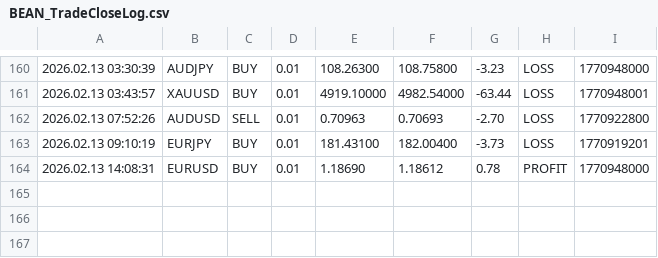
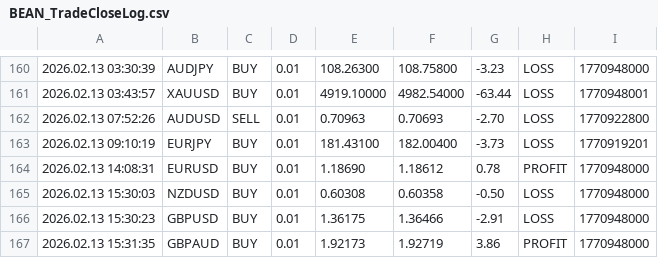
Before and after one commit to Monte-Ntuli/Sentinal-Dashboard, a CSV file: BEAN_TradeCloseLog.csv, drawn as a sheet; only a part is shown, gaps mark what is left out; the diff names each change by its address in the sheet, - before the commit and + after, or states it on an @@ line.

Commit message:
Hourly Update: 2026/02/13 16:01:02,25

```diff
--- a/BEAN_TradeCloseLog.csv
+++ b/BEAN_TradeCloseLog.csv
+row 165: 2026.02.13 15:30:03 | NZDUSD | BUY | 0.01 | 0.60308 | 0.60358 | -0.50 | LOSS | 1770948000
+row 166: 2026.02.13 15:30:23 | GBPUSD | BUY | 0.01 | 1.36175 | 1.36466 | -2.91 | LOSS | 1770948000
+row 167: 2026.02.13 15:31:35 | GBPAUD | BUY | 0.01 | 1.92173 | 1.92719 | 3.86 | PROFIT | 1770948000
```
